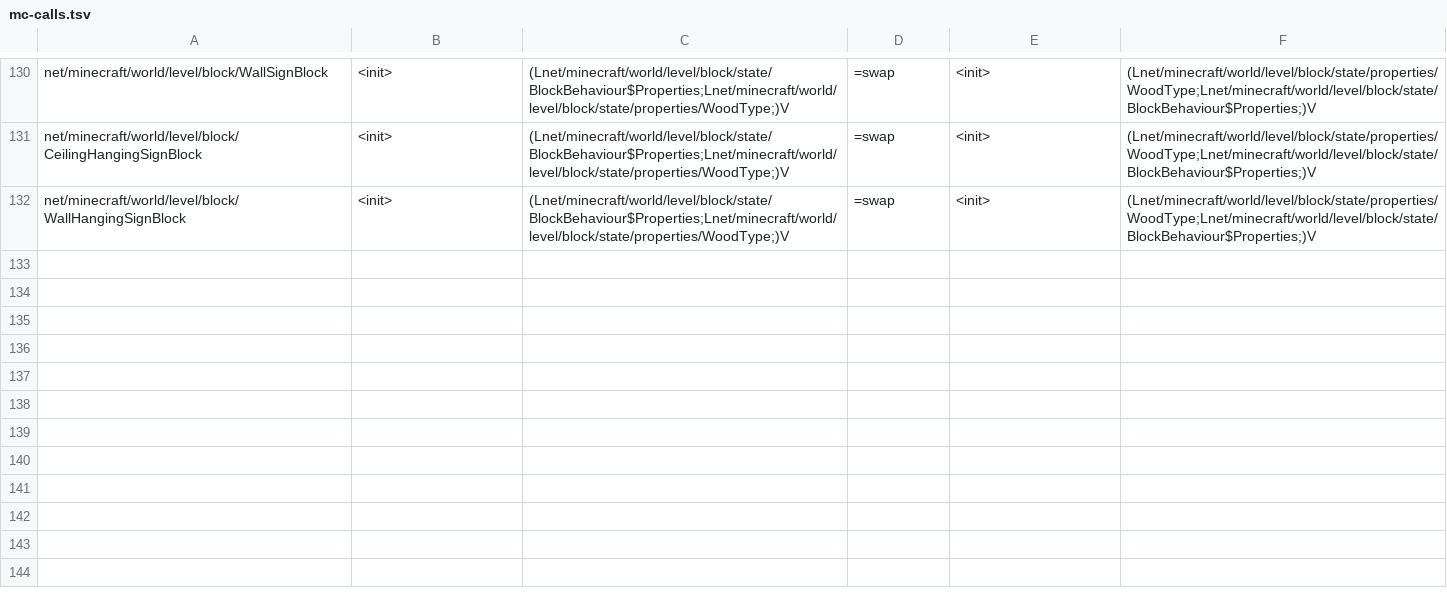
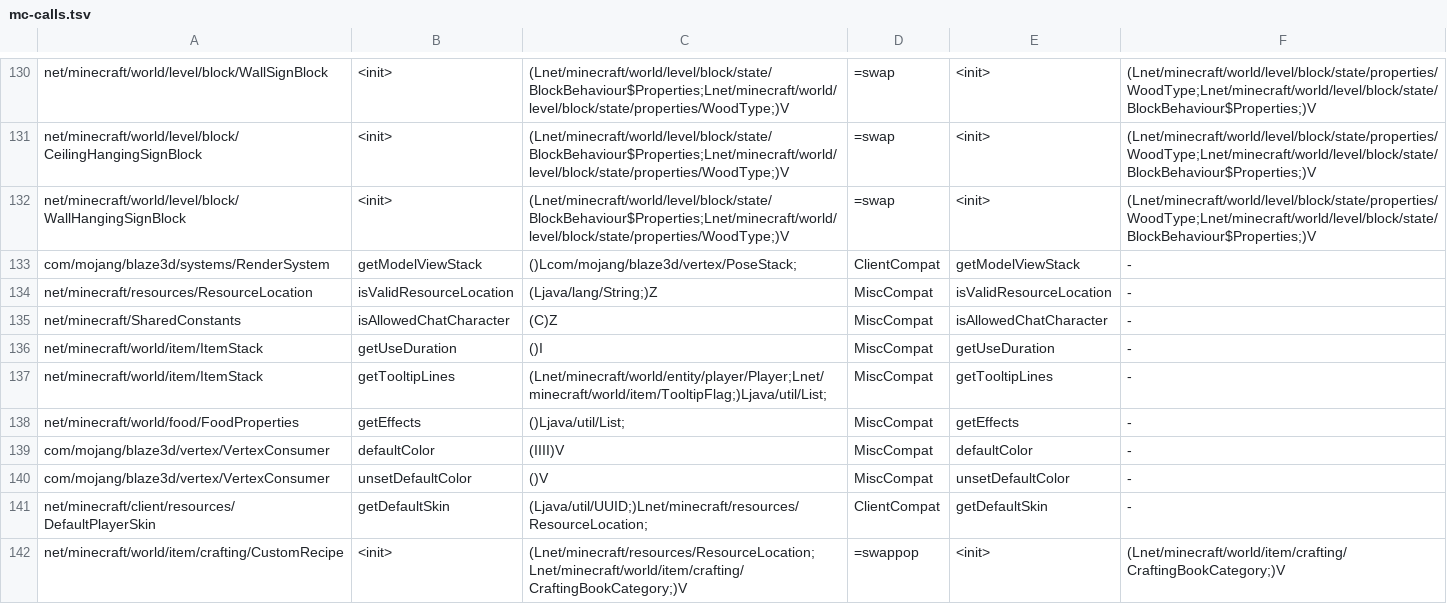
Before and after one commit to kylepitcock/Legacy-Connector, a TSV file: loader/src/main/resources/legacyconnector/forward/1.20.1/mc-calls.tsv, drawn as a sheet; only a part is shown, gaps mark what is left out; the diff names each change by its address in the sheet, - before the commit and + after, or states it on an @@ line.

```diff
--- a/loader/src/main/resources/legacyconnector/forward/1.20.1/mc-calls.tsv
+++ b/loader/src/main/resources/legacyconnector/forward/1.20.1/mc-calls.tsv
+row 133: com/mojang/blaze3d/systems/RenderSystem | getModelViewStack | ()Lcom/mojang/blaze3d/vertex/PoseStack; | ClientCompat | getModelViewStack | -
+row 134: net/minecraft/resources/ResourceLocation | isValidResourceLocation | (Ljava/lang/String;)Z | MiscCompat | isValidResourceLocation | -
+row 135: net/minecraft/SharedConstants | isAllowedChatCharacter | (C)Z | MiscCompat | isAllowedChatCharacter | -
+row 136: net/minecraft/world/item/ItemStack | getUseDuration | ()I | MiscCompat | getUseDuration | -
+row 137: net/minecraft/world/item/ItemStack | getTooltipLines | (Lnet/minecraft/world/entity/player/Player;Lnet/minecraft/world/item/TooltipFlag;)Ljava/util/List; | MiscCompat | getTooltipLines | -
+row 138: net/minecraft/world/food/FoodProperties | getEffects | ()Ljava/util/List; | MiscCompat | getEffects | -
+row 139: com/mojang/blaze3d/vertex/VertexConsumer | defaultColor | (IIII)V | MiscCompat | defaultColor | -
+row 140: com/mojang/blaze3d/vertex/VertexConsumer | unsetDefaultColor | ()V | MiscCompat | unsetDefaultColor | -
+row 141: net/minecraft/client/resources/DefaultPlayerSkin | getDefaultSkin | (Ljava/util/UUID;)Lnet/minecraft/resources/ResourceLocation; | ClientCompat | getDefaultSkin | -
+row 142: net/minecraft/world/item/crafting/CustomRecipe | <init> | (Lnet/minecraft/resources/ResourceLocation;Lnet/minecraft/world/item/crafting/CraftingBookCategory;)V | =swappop | <init> | (Lnet/minecraft/world/item/crafting/CraftingBookCategory;)V
```
Also changed, not shown: loader/src/main/resources/legacyconnector/forward/1.20.1/mc-bridges.tsv, loader/src/main/resources/legacyconnector/forward/1.20.1/mc-classes.tsv, 9 other files.
